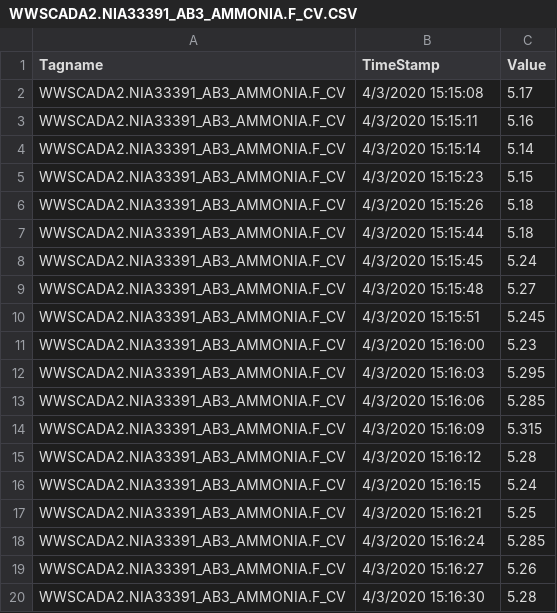
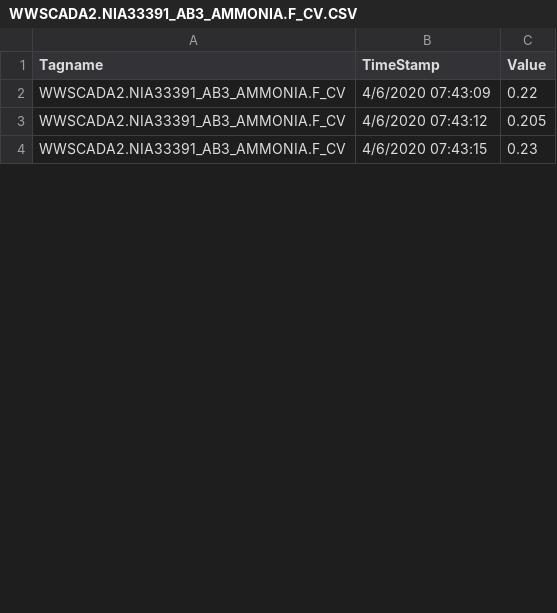
Before and after one commit to KNewhart/WRRF-Analytics, a CSV file: Raw data/WWSCADA2.NIA33391_AB3_AMMONIA.F_CV.CSV, drawn as a sheet; only a part is shown; the diff covers the shown part only.

```diff
--- a/Raw data/WWSCADA2.NIA33391_AB3_AMMONIA.F_CV.CSV
+++ b/Raw data/WWSCADA2.NIA33391_AB3_AMMONIA.F_CV.CSV
@@ -1,20 +1,4 @@
 Tagname,TimeStamp,Value
-WWSCADA2.NIA33391_AB3_AMMONIA.F_CV,4/3/2020 15:15:08,5.17
-WWSCADA2.NIA33391_AB3_AMMONIA.F_CV,4/3/2020 15:15:11,5.16
-WWSCADA2.NIA33391_AB3_AMMONIA.F_CV,4/3/2020 15:15:14,5.14
-WWSCADA2.NIA33391_AB3_AMMONIA.F_CV,4/3/2020 15:15:23,5.15
-WWSCADA2.NIA33391_AB3_AMMONIA.F_CV,4/3/2020 15:15:26,5.18
-WWSCADA2.NIA33391_AB3_AMMONIA.F_CV,4/3/2020 15:15:44,5.18
-WWSCADA2.NIA33391_AB3_AMMONIA.F_CV,4/3/2020 15:15:45,5.24
-WWSCADA2.NIA33391_AB3_AMMONIA.F_CV,4/3/2020 15:15:48,5.27
-WWSCADA2.NIA33391_AB3_AMMONIA.F_CV,4/3/2020 15:15:51,5.245
-WWSCADA2.NIA33391_AB3_AMMONIA.F_CV,4/3/2020 15:16:00,5.23
-WWSCADA2.NIA33391_AB3_AMMONIA.F_CV,4/3/2020 15:16:03,5.295
-WWSCADA2.NIA33391_AB3_AMMONIA.F_CV,4/3/2020 15:16:06,5.285
-WWSCADA2.NIA33391_AB3_AMMONIA.F_CV,4/3/2020 15:16:09,5.315
-WWSCADA2.NIA33391_AB3_AMMONIA.F_CV,4/3/2020 15:16:12,5.28
-WWSCADA2.NIA33391_AB3_AMMONIA.F_CV,4/3/2020 15:16:15,5.24
-WWSCADA2.NIA33391_AB3_AMMONIA.F_CV,4/3/2020 15:16:21,5.25
-WWSCADA2.NIA33391_AB3_AMMONIA.F_CV,4/3/2020 15:16:24,5.285
-WWSCADA2.NIA33391_AB3_AMMONIA.F_CV,4/3/2020 15:16:27,5.26
-WWSCADA2.NIA33391_AB3_AMMONIA.F_CV,4/3/2020 15:16:30,5.28
+WWSCADA2.NIA33391_AB3_AMMONIA.F_CV,4/6/2020 07:43:09,0.22
+WWSCADA2.NIA33391_AB3_AMMONIA.F_CV,4/6/2020 07:43:12,0.205
+WWSCADA2.NIA33391_AB3_AMMONIA.F_CV,4/6/2020 07:43:15,0.23
```
Also changed, not shown: 26 added rows, 14 removed rows and 8 edited cells elsewhere in this file, Raw data/WWSCADA2.BASIN3_16_DO_PVENG.F_CV.CSV, Raw data/WWSCADA2.BASIN3_7_DO_PVENG.F_CV.CSV, 18 other files.
